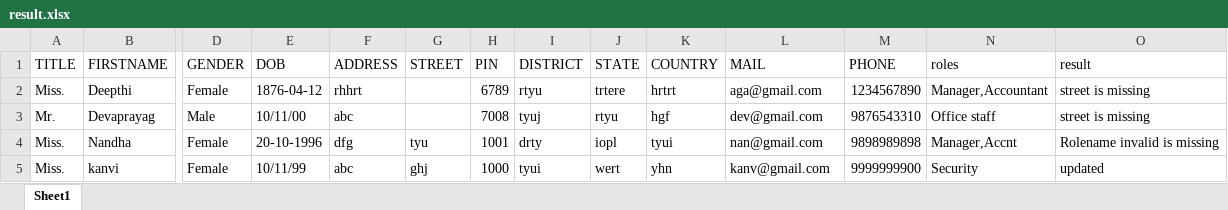
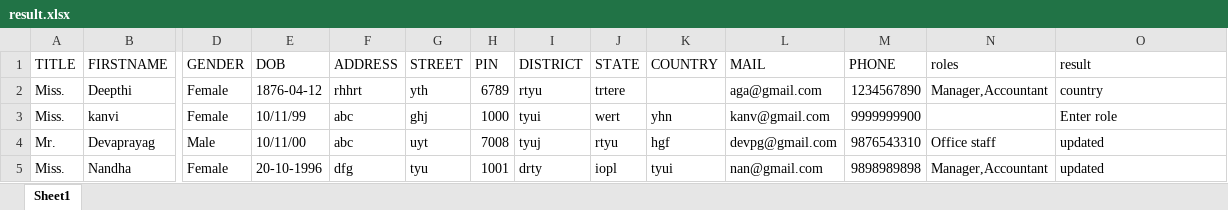
Before and after one commit to Amritha446/TestTask, an Excel workbook: assets1/result.xlsx, sheet Sheet1, drawn as a sheet; only a part is shown, gaps mark what is left out; values as stored, in another font and other column widths than the file's, no borders; removed rows and columns are numbered as before the commit, all else as after; rows hold the shown columns only; the diff names each change by its address in the sheet, - before the commit and + after, or states it on an @@ line.

```diff
--- a/assets1/result.xlsx (sheet Sheet1)
+++ b/assets1/result.xlsx (sheet Sheet1)
-G2 (STREET): (empty)
+G2 (STREET): yth
-K2 (COUNTRY): hrtrt
+K2 (COUNTRY): (empty)
-O2 (result): street is missing
+O2 (result): country
+row 3: Miss. | kanvi | Female | 10/11/99 | abc | ghj | 1000 | tyui | wert | yhn | kanv@gmail.com | 9999999900 |  | Enter role
-G4 (STREET): (empty)
+G4 (STREET): uyt
-L4 (MAIL): dev@gmail.com
+L4 (MAIL): devpg@gmail.com
-O4 (result): street is missing
+O4 (result): updated
-N5 (roles): Manager,Accnt
+N5 (roles): Manager,Accountant
-O5 (result): Rolename invalid is missing
+O5 (result): updated
-row 5: Miss. | kanvi | Female | 10/11/99 | abc | ghj | 1000 | tyui | wert | yhn | kanv@gmail.com | 9999999900 | Security | updated
```
Also changed, not shown: assets1/contactDetails (33).xlsx, 5 other files.
